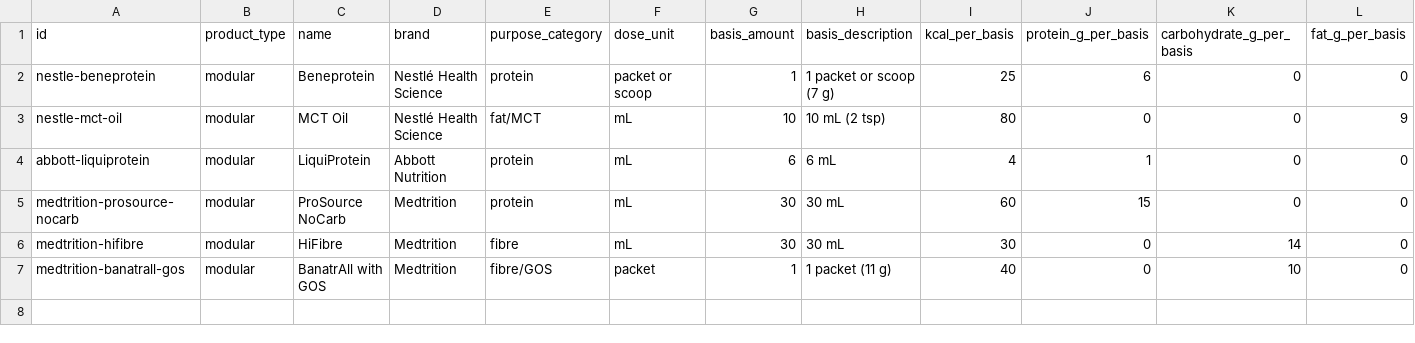
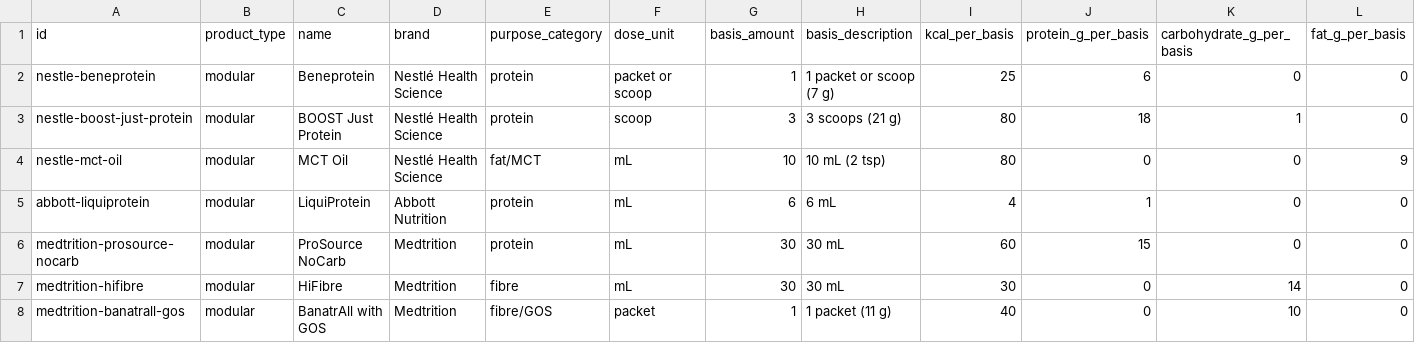
Before and after one commit to greywhitebinary/inpatient_feeds_calculator, a CSV file: formulary_working/modular_products_working.csv, drawn as a sheet; only a part is shown; rows hold the shown columns only; the diff names each change by its address in the sheet, - before the commit and + after, or states it on an @@ line.

```diff
--- a/formulary_working/modular_products_working.csv
+++ b/formulary_working/modular_products_working.csv
+row 3: nestle-boost-just-protein | modular | BOOST Just Protein | Nestlé Health Science | protein | scoop | 3 | 3 scoops (21 g) | 80 | 18 | 1 | 0
```
Also changed, not shown: formulary_working/ons_products_working.csv, 4 other files.
